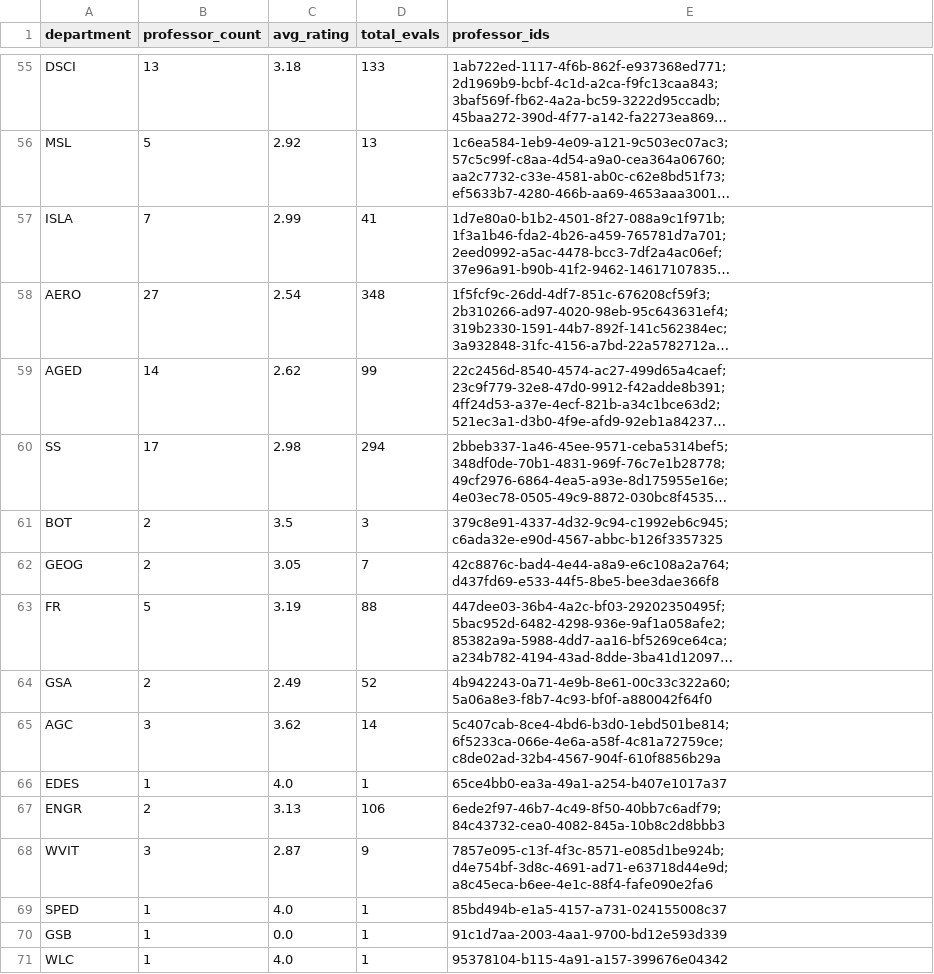
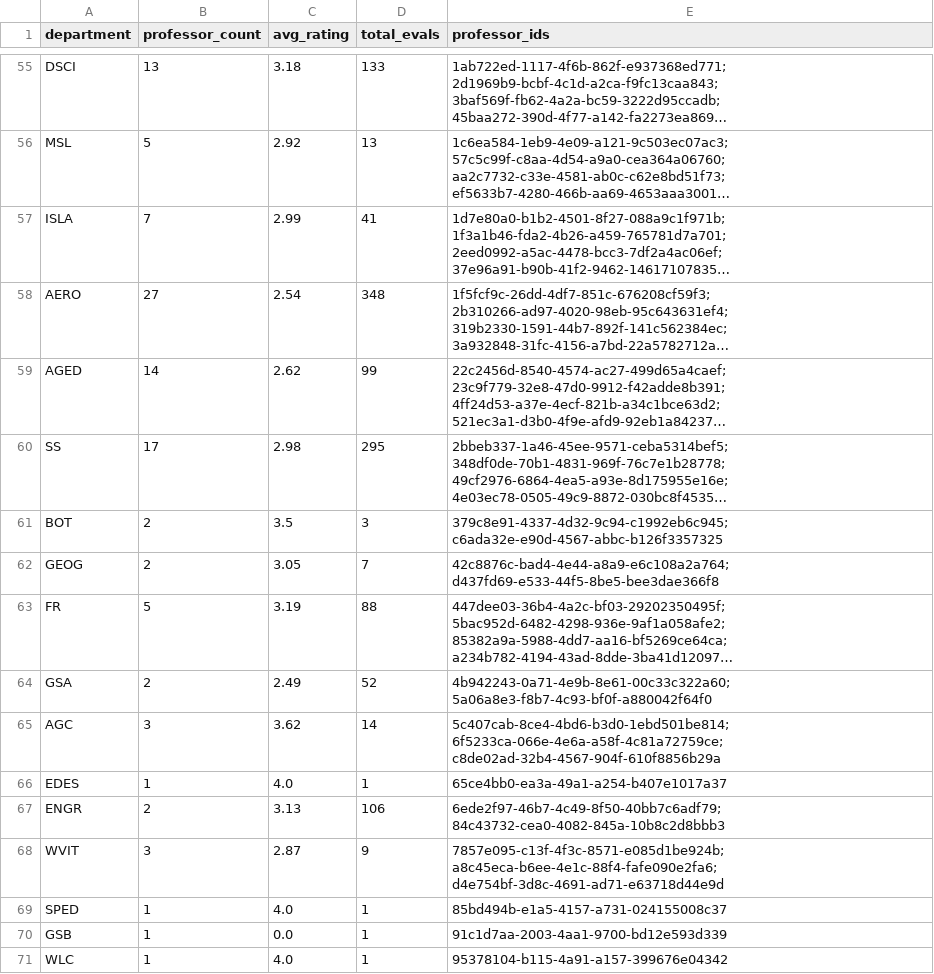
Before and after one commit to sreshtalluri/polyratings-data-collection, a CSV file: data/main/department_summary.csv, drawn as a sheet; only a part is shown, gaps mark what is left out; long unchanged cells end in …; the diff covers the shown part only; the diff names each change by its address in the sheet, - before the commit and + after, or states it on an @@ line.

```diff
--- a/data/main/department_summary.csv
+++ b/data/main/department_summary.csv
-D60 (total_evals): 294
+D60 (total_evals): 295
-E68 (professor_ids): 7857e095-c13f-4f3c-8571-e085d1be924b; d4e754bf-3d8c-4691-ad71-e63718d44e9d; a8c45eca-b6ee-4e1c-88f4-fafe090e2fa6
+E68 (professor_ids): 7857e095-c13f-4f3c-8571-e085d1be924b; a8c45eca-b6ee-4e1c-88f4-fafe090e2fa6; d4e754bf-3d8c-4691-ad71-e63718d44e9d
```
Also changed, not shown: 3 added rows, 3 removed rows and 29 edited cells elsewhere in this file, data/main/professor_name_to_id.csv, data/main/professors_data.csv.
